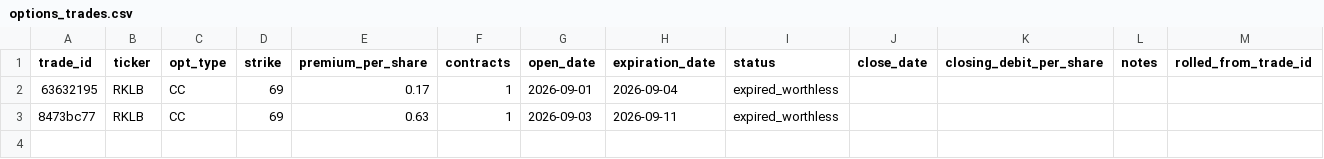
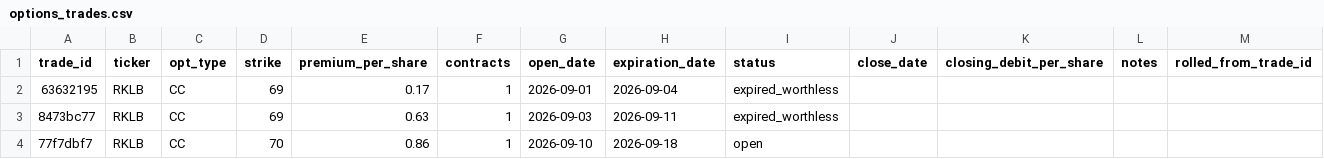
Before and after one commit to vladk-III/options-dividend-tracker, a CSV file: data/roth/options_trades.csv, drawn as a sheet.

Commit message:
Add trade 77f7dbf7

```diff
--- a/data/roth/options_trades.csv
+++ b/data/roth/options_trades.csv
@@ -3 +3,2 @@ trade_id,ticker,opt_type,strike,premium_per_share,contracts,open_date,expiration
 8473bc77,RKLB,CC,69,0.63,1,2026-09-03,2026-09-11,expired_worthless,,,,
+77f7dbf7,RKLB,CC,70,0.86,1,2026-09-10,2026-09-18,open,,,,
```
